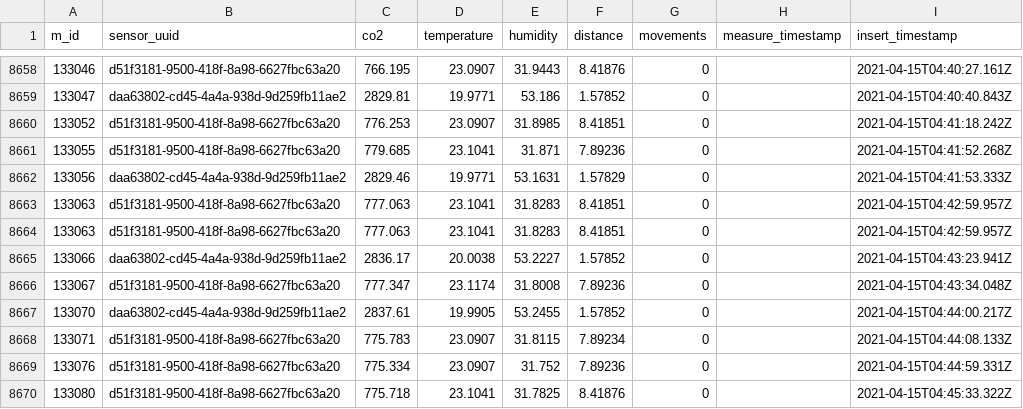
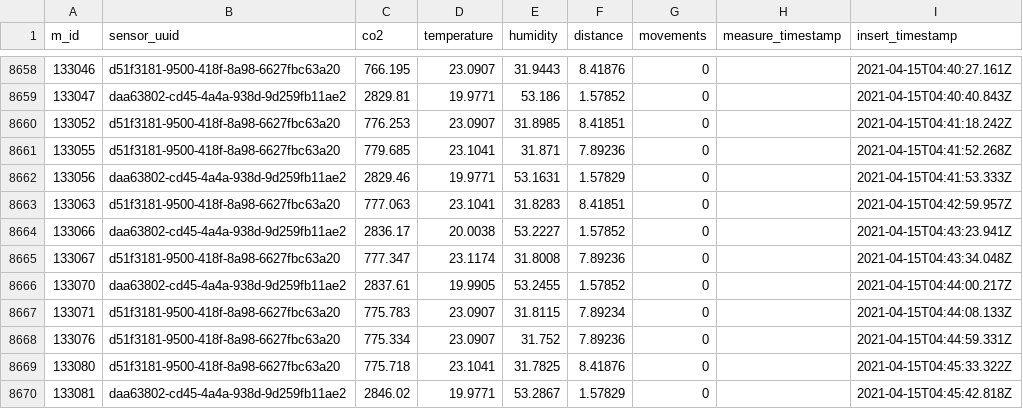
Before and after one commit to jelleschutter/fhnw-cde2-smart-classroom-backup, a CSV file: data/measurements/2021-04-15.csv, drawn as a sheet; only a part is shown, gaps mark what is left out; the shorter side is filled out with more unchanged rows.

```diff
--- a/data/measurements/2021-04-15.csv
+++ b/data/measurements/2021-04-15.csv
@@ -8663,3 +8663,2 @@ m_id,sensor_uuid,co2,temperature,humidity,distance,movements,measure_timestamp,i
 133063,d51f3181-9500-418f-8a98-6627fbc63a20,777.063,23.1041,31.8283,8.41851,0,,2021-04-15T04:42:59.957Z
-133063,d51f3181-9500-418f-8a98-6627fbc63a20,777.063,23.1041,31.8283,8.41851,0,,2021-04-15T04:42:59.957Z
 133066,daa63802-cd45-4a4a-938d-9d259fb11ae2,2836.17,20.0038,53.2227,1.57852,0,,2021-04-15T04:43:23.941Z
```
Also changed, not shown: 2 other files.
